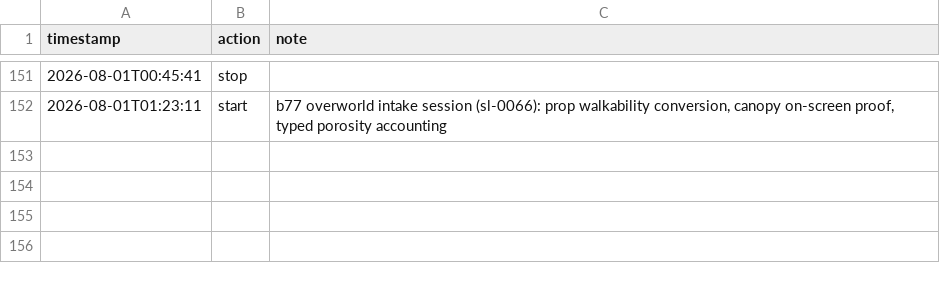
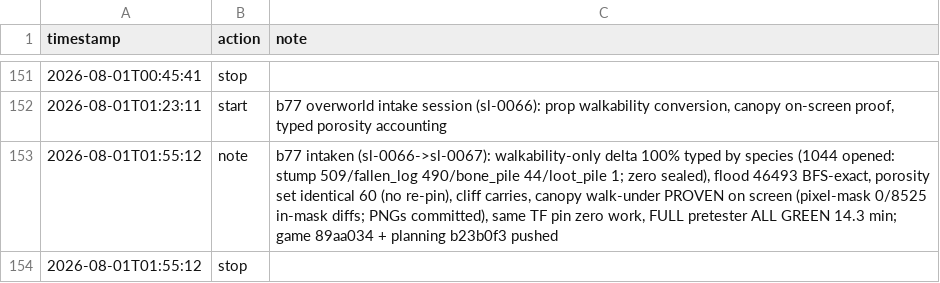
Before and after one commit to tilok1234/Wildshot-Adventures, a CSV file: notes/hours.csv, drawn as a sheet; only a part is shown, gaps mark what is left out.

```diff
--- a/notes/hours.csv
+++ b/notes/hours.csv
@@ -152 +152,3 @@ timestamp,action,note
 2026-08-01T01:23:11,start,"b77 overworld intake session (sl-0066): prop walkability conversion, canopy on-screen proof, typed porosity accounting"
+2026-08-01T01:55:12,note,"b77 intaken (sl-0066->sl-0067): walkability-only delta 100% typed by species (1044 opened: stump 509/fallen_log 490/bone_pile 44/loot_pile 1; zero sealed), flood 46493 BFS-exact, porosity set identical 60 (no re-pin), cliff carries, canopy walk-under PROVEN on screen (pixel-mask 0/8525 in-mask diffs; PNGs committed), same TF pin zero work, FULL pretester ALL GREEN 14.3 min; game 89aa034 + planning b23b0f3 pushed"
+2026-08-01T01:55:12,stop,""
```
